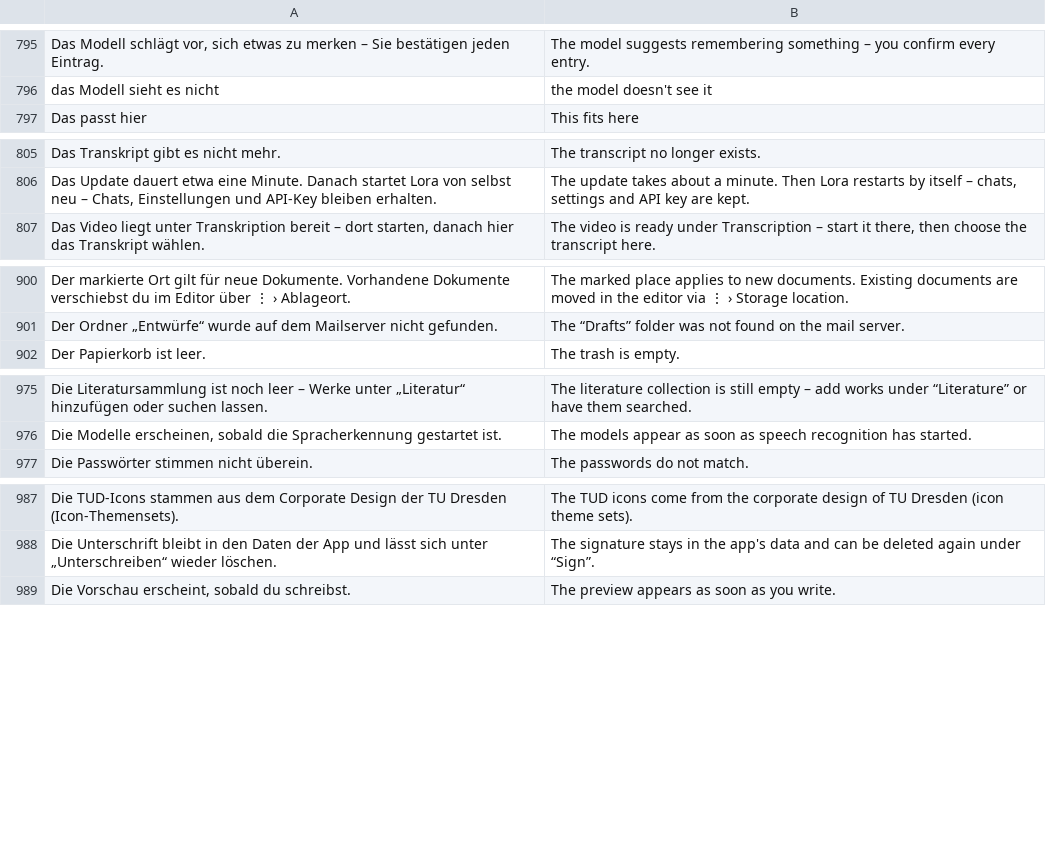
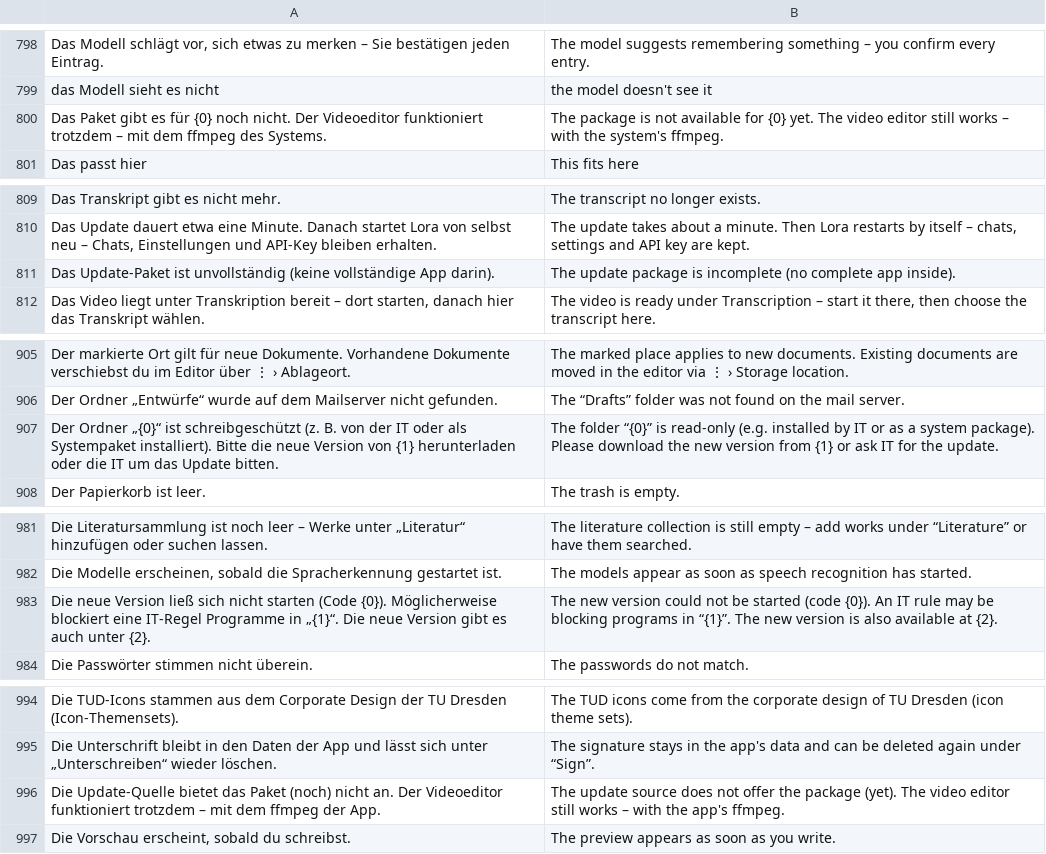
Before and after one commit to ADEU-TUD/ADEU-Harness, a TSV file: app/src/main/resources/i18n/en.tsv, drawn as a sheet; only a part is shown, gaps mark what is left out; the diff covers the shown part only; the diff names each change by its address in the sheet, - before the commit and + after, or states it on an @@ line.

```diff
--- a/app/src/main/resources/i18n/en.tsv
+++ b/app/src/main/resources/i18n/en.tsv
+row 800: Das Paket gibt es für {0} noch nicht. Der Videoeditor funktioniert trotzdem – mit dem ffmpeg des Systems. | The package is not available for {0} yet. The video editor still works – with the system's ffmpeg.
+row 811: Das Update-Paket ist unvollständig (keine vollständige App darin). | The update package is incomplete (no complete app inside).
+row 907: Der Ordner „{0}“ ist schreibgeschützt (z. B. von der IT oder als Systempaket installiert). Bitte die neue Version von {1} herunterladen oder die IT um das Update bitten. | The folder “{0}” is read-only (e.g. installed by IT or as a system package). Please download the new version from {1} or ask IT for the update.
+row 983: Die neue Version ließ sich nicht starten (Code {0}). Möglicherweise blockiert eine IT-Regel Programme in „{1}“. Die neue Version gibt es auch unter {2}. | The new version could not be started (code {0}). An IT rule may be blocking programs in “{1}”. The new version is also available at {2}.
+row 996: Die Update-Quelle bietet das Paket (noch) nicht an. Der Videoeditor funktioniert trotzdem – mit dem ffmpeg der App. | The update source does not offer the package (yet). The video editor still works – with the app's ffmpeg.
```
Also changed, not shown: 14 added rows elsewhere in this file, 12 other files.
